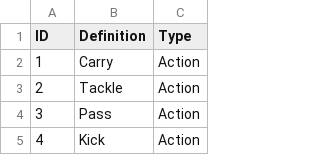
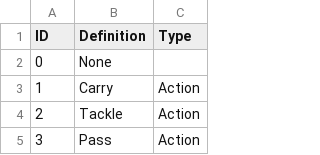
Before and after one commit to Kou-ISK/RugbyHub_Reader, a CSV file: Resources/ActionList.csv, drawn as a sheet; only a part is shown; the shorter side is filled out with more unchanged rows.

```diff
--- a/Resources/ActionList.csv
+++ b/Resources/ActionList.csv
@@ -1,2 +1,3 @@
 ID,Definition,Type
+0,None
 1,Carry,Action
```
Also changed, not shown: Resources/ActionResult.csv, Resources/ActionType.csv, 4 other files.
